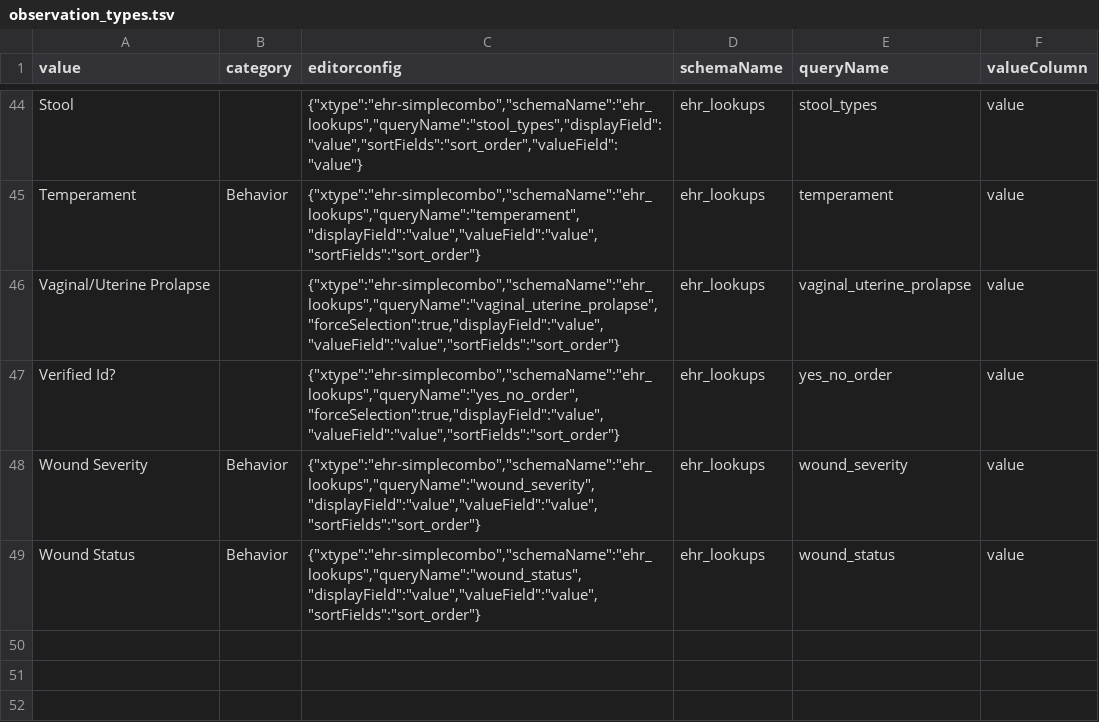
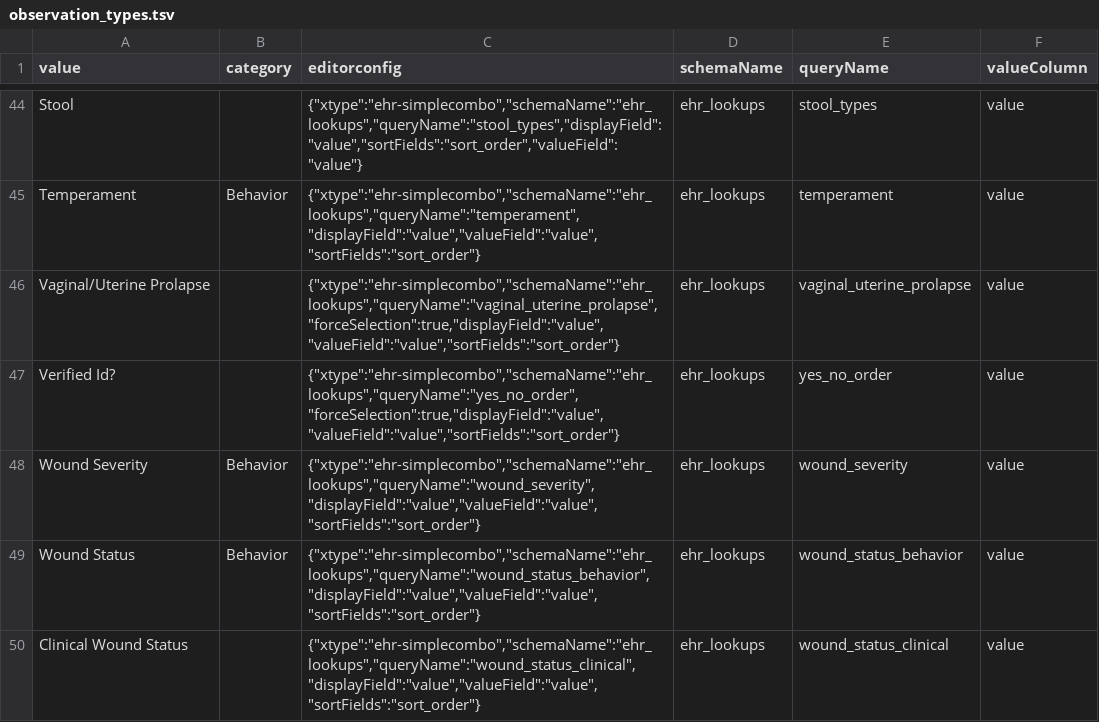
Before and after one commit to LabKey/nircEHRModules, a TSV file: nirc_ehr/resources/data/observation_types.tsv, drawn as a sheet; only a part is shown, gaps mark what is left out.

Commit message:
Go-live testing feedback updates (#519)
* Update "schedule" views to use Building and remove Room.
* Separate wound_status lookup with Behavior and Clinical.
* Update observation_types.
* Add 'source' to editable_lookups.
* Update Buildings metadata to remove DefaultEHRCustomizer that has a fixed width on 'Description' column (we don't want that).
* Update ETL with Clinical or Behavior type.
* Fix casing issue when adding Animal Ids from Batch on Birth and Arrival forms.
* Handle setting Animal Id to uppercase via 'Add Batch' and More Actions > Add From File.
* Update cases ETL to consolidate openDiagnosis and closeDiagnosis under openRemark and closeRemark respectively; plus related changes.

```diff
--- a/nirc_ehr/resources/data/observation_types.tsv
+++ b/nirc_ehr/resources/data/observation_types.tsv
@@ -48,2 +48,3 @@ Verified Id?		{"xtype":"ehr-simplecombo","schemaName":"ehr_lookups","queryName":
 Wound Severity	Behavior	{"xtype":"ehr-simplecombo","schemaName":"ehr_lookups","queryName":"wound_severity","displayField":"value","valueField":"value","sortFields":"sort_order"}	ehr_lookups	wound_severity	value
-Wound Status	Behavior	{"xtype":"ehr-simplecombo","schemaName":"ehr_lookups","queryName":"wound_status","displayField":"value","valueField":"value","sortFields":"sort_order"}	ehr_lookups	wound_status	value
+Wound Status	Behavior	{"xtype":"ehr-simplecombo","schemaName":"ehr_lookups","queryName":"wound_status_behavior","displayField":"value","valueField":"value","sortFields":"sort_order"}	ehr_lookups	wound_status_behavior	value
+Clinical Wound Status		{"xtype":"ehr-simplecombo","schemaName":"ehr_lookups","queryName":"wound_status_clinical","displayField":"value","valueField":"value","sortFields":"sort_order"}	ehr_lookups	wound_status_clinical	value
```
Also changed, not shown: 23 other files.
